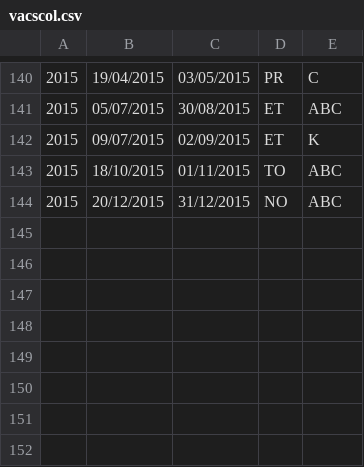
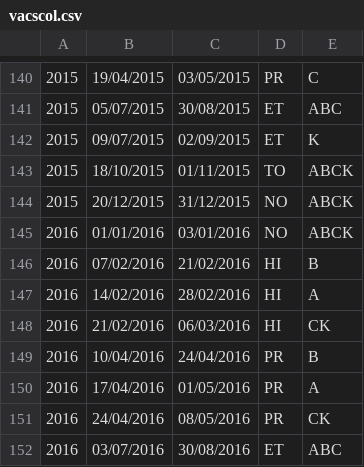
Before and after one commit to bb84000/jcalendrier, a CSV file: Calendrier/src/resources/vacscol.csv, drawn as a sheet; only a part is shown, gaps mark what is left out.

```diff
--- a/Calendrier/src/resources/vacscol.csv
+++ b/Calendrier/src/resources/vacscol.csv
@@ -142,3 +142,11 @@
 2015,09/07/2015,02/09/2015,ET,K
-2015,18/10/2015,01/11/2015,TO,ABC
-2015,20/12/2015,31/12/2015,NO,ABC
+2015,18/10/2015,01/11/2015,TO,ABCK
+2015,20/12/2015,31/12/2015,NO,ABCK
+2016,01/01/2016,03/01/2016,NO,ABCK
+2016,07/02/2016,21/02/2016,HI,B
+2016,14/02/2016,28/02/2016,HI,A
+2016,21/02/2016,06/03/2016,HI,CK
+2016,10/04/2016,24/04/2016,PR,B
+2016,17/04/2016,01/05/2016,PR,A
+2016,24/04/2016,08/05/2016,PR,CK
+2016,03/07/2016,30/08/2016,ET,ABC
```
Also changed, not shown: 4 other files.
